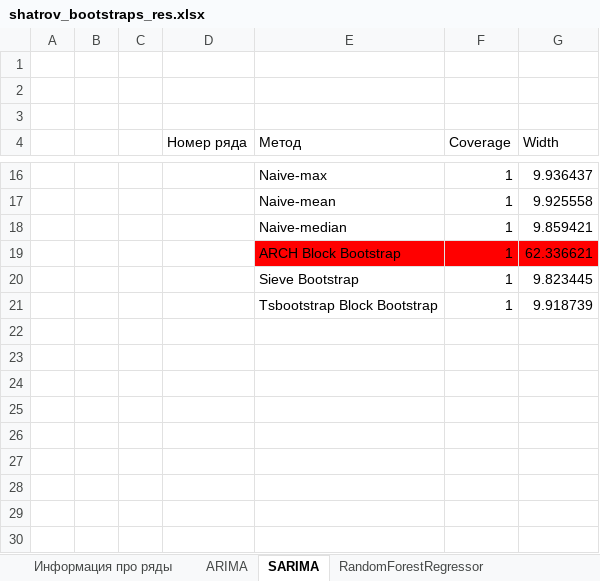
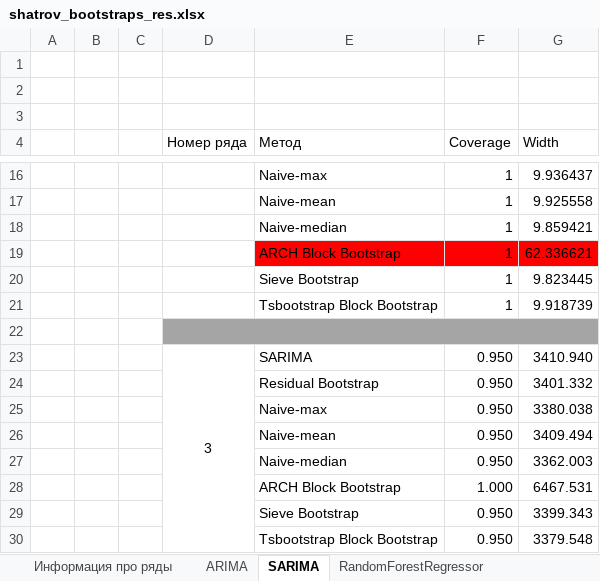
Before and after one commit to IShatrov/mipt_diplom, an Excel workbook: shatrov_bootstraps_res.xlsx, sheet SARIMA, drawn as a sheet; only a part is shown, gaps mark what is left out; values as stored, in another font and other column widths than the file's, no borders; the diff names each change by its address in the sheet, - before the commit and + after, or states it on an @@ line.

```diff
--- a/shatrov_bootstraps_res.xlsx (sheet SARIMA)
+++ b/shatrov_bootstraps_res.xlsx (sheet SARIMA)
+row 22: (empty)
+row 23:  |  |  | 3 | SARIMA | 0.950 | 3410.940
+row 24:  |  |  |  | Residual Bootstrap | 0.950 | 3401.332
+row 25:  |  |  |  | Naive-max | 0.950 | 3380.038
+row 26:  |  |  |  | Naive-mean | 0.950 | 3409.494
+row 27:  |  |  |  | Naive-median | 0.950 | 3362.003
+row 28:  |  |  |  | ARCH Block Bootstrap | 1.000 | 6467.531
+row 29:  |  |  |  | Sieve Bootstrap | 0.950 | 3399.343
+row 30:  |  |  |  | Tsbootstrap Block Bootstrap | 0.950 | 3379.548
```
Also changed, not shown: sheet ARIMA, sheet CatBoostRegressor, sheet RandomForestRegressor, sheet Информация про ряды, 4 other files.
